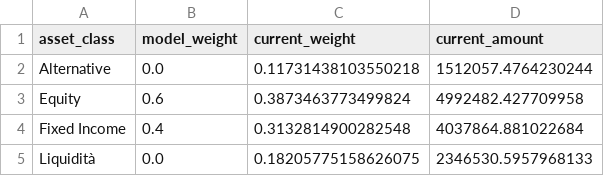
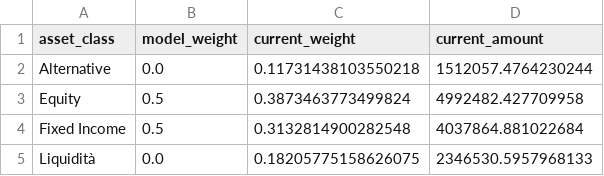
Before and after one commit to Sbirrondi/sfc-portfolio-tracker, a CSV file: data/fund_asset_allocation.csv, drawn as a sheet.

```diff
--- a/data/fund_asset_allocation.csv
+++ b/data/fund_asset_allocation.csv
@@ -2,4 +2,4 @@ asset_class,model_weight,current_weight,current_amount
 Alternative,0.0,0.11731438103550218,1512057.4764230244
-Equity,0.6,0.3873463773499824,4992482.427709958
-Fixed Income,0.4,0.3132814900282548,4037864.881022684
+Equity,0.5,0.3873463773499824,4992482.427709958
+Fixed Income,0.5,0.3132814900282548,4037864.881022684
 Liquidità,0.0,0.18205775158626075,2346530.5957968133
```
Also changed, not shown: data/fund_nav_history.csv, 13 other files.
